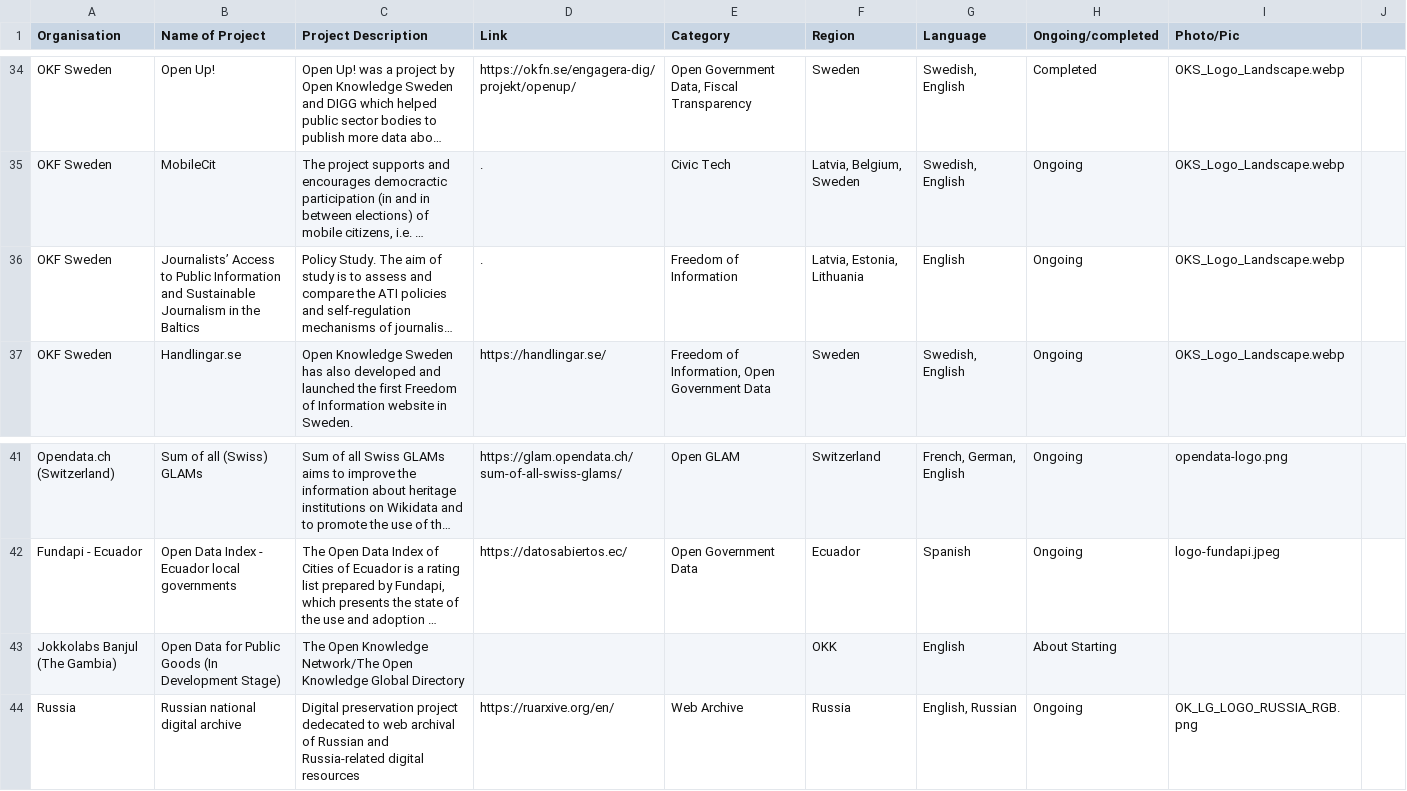
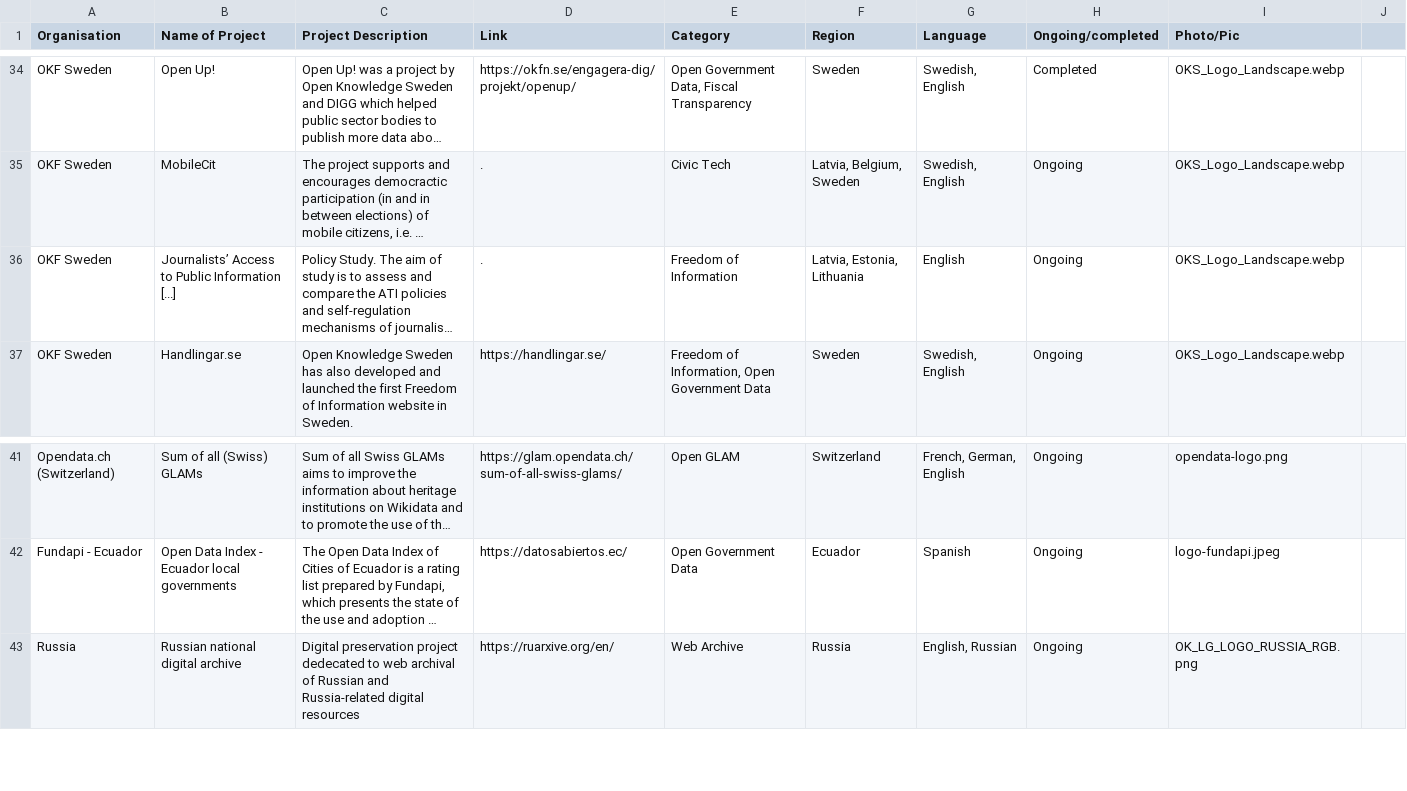
Before and after one commit to okfn/network, a CSV file: okfn-network-projects.csv, drawn as a sheet; only a part is shown, gaps mark what is left out; long unchanged cells end in …; the diff names each change by its address in the sheet, - before the commit and + after, or states it on an @@ line.

Commit message:
Update okfn-network-projects.csv
Minor changes

```diff
--- a/okfn-network-projects.csv
+++ b/okfn-network-projects.csv
-B36 (Name of Project): …Public Information and Sustainable Journalism in the Baltics
+B36 (Name of Project): …Public Information [...]
-row 43: Jokkolabs Banjul (The Gambia) | Open Data for Public Goods (In Development Stage) | The Open Knowledge Network/The Open Knowledge Global Directory |  |  | OKK | English | About Starting
```
